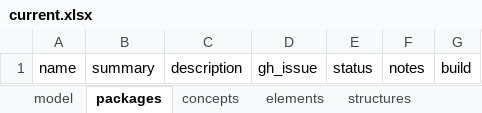
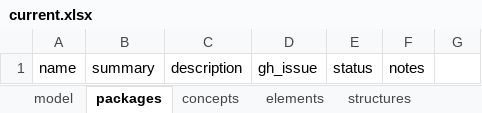
Before and after one commit to ShahimEssaid/ccdh-model, an Excel workbook: model_sets/src/current.xlsx, sheet packages, drawn as a sheet; values as stored, in another font and other column widths than the file's, no borders; the diff names each change by its address in the sheet, - before the commit and + after, or states it on an @@ line.

Commit message:
Travis build of master

```diff
--- a/model_sets/src/current.xlsx (sheet packages)
+++ b/model_sets/src/current.xlsx (sheet packages)
-G1: build
+G1: (empty)
```
Also changed, not shown: sheet concepts, sheet model, sheet structures, sheet elements, model_sets/src/default.xlsx, 10 other files.
